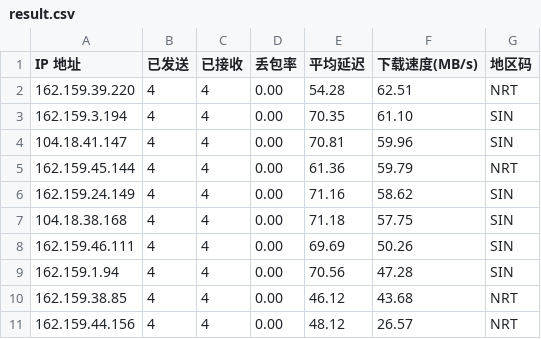
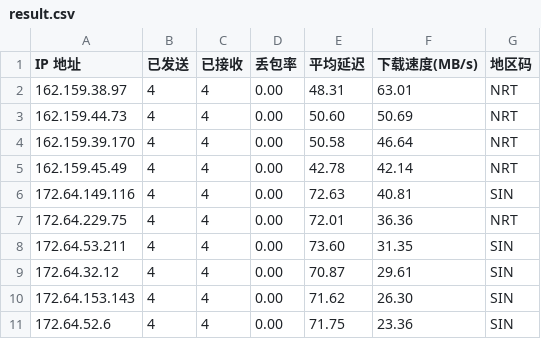
Before and after one commit to genequ/cfst, a CSV file: result.csv, drawn as a sheet.

Commit message:
CFST results update 2025-11-05 22:51:25

```diff
--- a/result.csv
+++ b/result.csv
@@ -1,11 +1,11 @@
 IP 地址,已发送,已接收,丢包率,平均延迟,下载速度(MB/s),地区码
-162.159.39.220,4,4,0.00,54.28,62.51,NRT
-162.159.3.194,4,4,0.00,70.35,61.10,SIN
-104.18.41.147,4,4,0.00,70.81,59.96,SIN
-162.159.45.144,4,4,0.00,61.36,59.79,NRT
-162.159.24.149,4,4,0.00,71.16,58.62,SIN
-104.18.38.168,4,4,0.00,71.18,57.75,SIN
-162.159.46.111,4,4,0.00,69.69,50.26,SIN
-162.159.1.94,4,4,0.00,70.56,47.28,SIN
-162.159.38.85,4,4,0.00,46.12,43.68,NRT
-162.159.44.156,4,4,0.00,48.12,26.57,NRT
+162.159.38.97,4,4,0.00,48.31,63.01,NRT
+162.159.44.73,4,4,0.00,50.60,50.69,NRT
+162.159.39.170,4,4,0.00,50.58,46.64,NRT
+162.159.45.49,4,4,0.00,42.78,42.14,NRT
+172.64.149.116,4,4,0.00,72.63,40.81,SIN
+172.64.229.75,4,4,0.00,72.01,36.36,NRT
+172.64.53.211,4,4,0.00,73.60,31.35,SIN
+172.64.32.12,4,4,0.00,70.87,29.61,SIN
+172.64.153.143,4,4,0.00,71.62,26.30,SIN
+172.64.52.6,4,4,0.00,71.75,23.36,SIN
```
